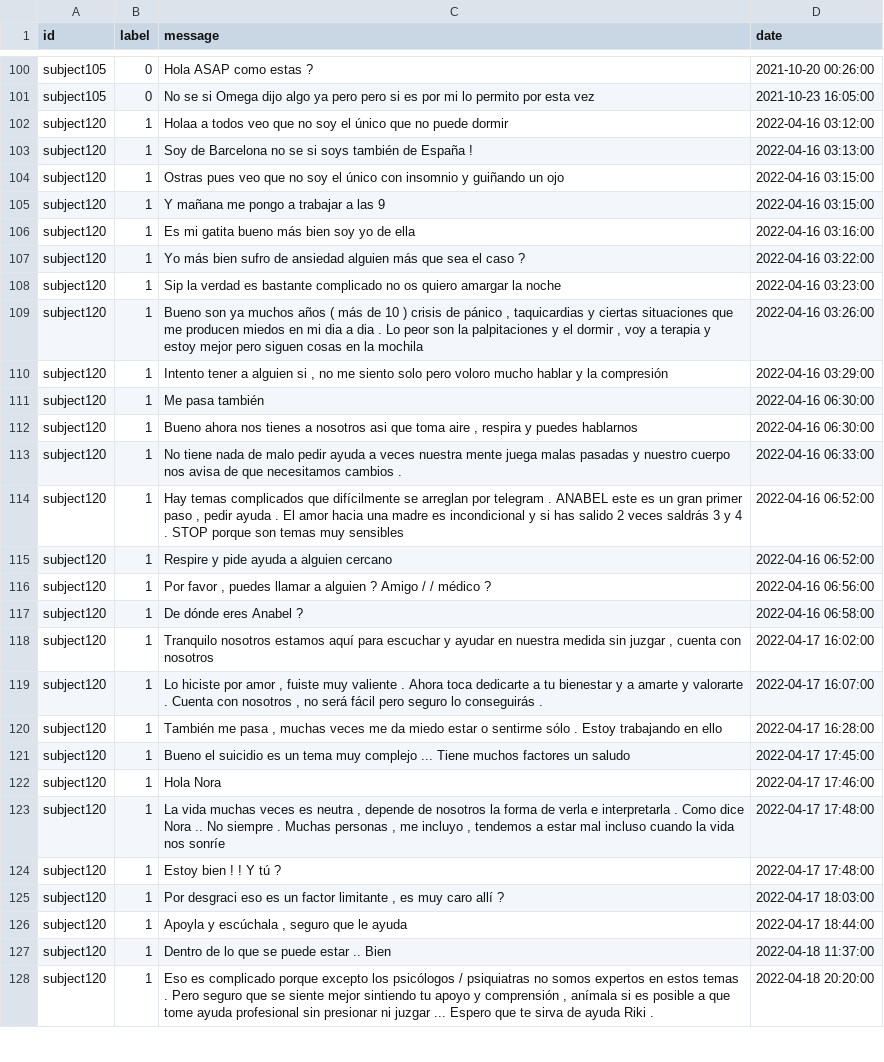
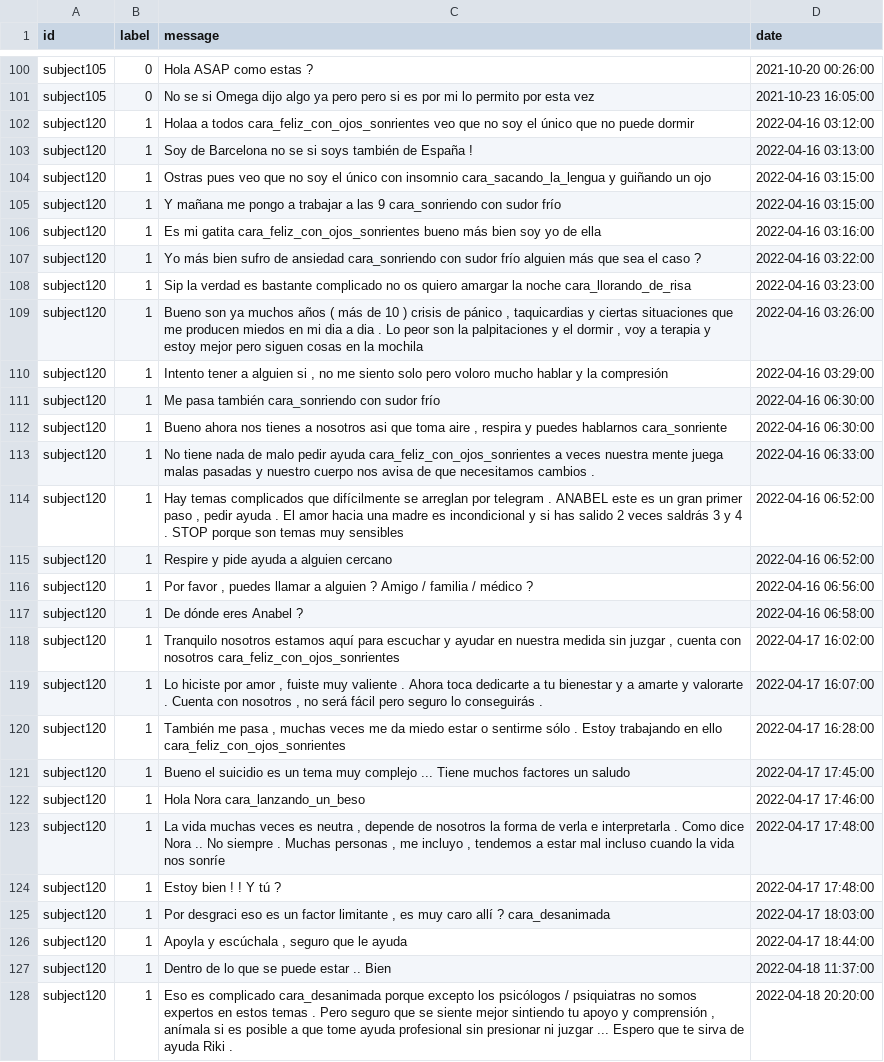
Before and after one commit to Radioactyve/WEKA_Proiektua, a CSV file: src/x_out/Data/dev/final_dev.csv, drawn as a sheet; only a part is shown, gaps mark what is left out; the diff covers the shown part only.

Commit message:
-quitamos el idValue + dateValue -mas arreglos

```diff
--- a/src/x_out/Data/dev/final_dev.csv
+++ b/src/x_out/Data/dev/final_dev.csv
@@ -101,28 +101,28 @@ subject105,0,Hola ASAP como estas ?,2021-10-20 00:26:00
 subject105,0,No se si Omega dijo algo ya pero pero si es por mi lo permito por esta vez,2021-10-23 16:05:00
-subject120,1,Holaa a todos  veo que no soy el único que no puede dormir,2022-04-16 03:12:00
+subject120,1,Holaa a todos cara_feliz_con_ojos_sonrientes veo que no soy el único que no puede dormir,2022-04-16 03:12:00
 subject120,1,Soy de Barcelona no se si soys también de España !,2022-04-16 03:13:00
-subject120,1,Ostras pues veo que no soy el único con insomnio  y guiñando un ojo,2022-04-16 03:15:00
-subject120,1,Y mañana me pongo a trabajar a las 9 ,2022-04-16 03:15:00
-subject120,1,Es mi gatita  bueno más bien soy yo de ella,2022-04-16 03:16:00
-subject120,1,Yo más bien sufro de ansiedad  alguien más que sea el caso ?,2022-04-16 03:22:00
-subject120,1,Sip la verdad es bastante complicado no os quiero amargar la noche ,2022-04-16 03:23:00
+subject120,1,Ostras pues veo que no soy el único con insomnio cara_sacando_la_lengua y guiñando un ojo,2022-04-16 03:15:00
+subject120,1,Y mañana me pongo a trabajar a las 9 cara_sonriendo con sudor frío,2022-04-16 03:15:00
+subject120,1,Es mi gatita cara_feliz_con_ojos_sonrientes bueno más bien soy yo de ella,2022-04-16 03:16:00
+subject120,1,Yo más bien sufro de ansiedad cara_sonriendo con sudor frío alguien más que sea el caso ?,2022-04-16 03:22:00
+subject120,1,Sip la verdad es bastante complicado no os quiero amargar la noche cara_llorando_de_risa,2022-04-16 03:23:00
 subject120,1,"Bueno son ya muchos años ( más de 10 ) crisis de pánico , taquicardias y ciertas situaciones que me producen miedos en mi dia a dia . Lo peor son la palpitaciones y el dormir , voy a terapia y estoy mejor pero siguen cosas en la mochila",2022-04-16 03:26:00
 subject120,1,"Intento tener a alguien si , no me siento solo pero voloro mucho hablar y la compresión",2022-04-16 03:29:00
-subject120,1,Me pasa también ,2022-04-16 06:30:00
-subject120,1,"Bueno ahora nos tienes a nosotros asi que toma aire , respira y puedes hablarnos ",2022-04-16 06:30:00
-subject120,1,No tiene nada de malo pedir ayuda  a veces nuestra mente juega malas pasadas y nuestro cuerpo nos avisa de que necesitamos cambios .,2022-04-16 06:33:00
+subject120,1,Me pasa también cara_sonriendo con sudor frío,2022-04-16 06:30:00
+subject120,1,"Bueno ahora nos tienes a nosotros asi que toma aire , respira y puedes hablarnos cara_sonriente",2022-04-16 06:30:00
+subject120,1,No tiene nada de malo pedir ayuda cara_feliz_con_ojos_sonrientes a veces nuestra mente juega malas pasadas y nuestro cuerpo nos avisa de que necesitamos cambios .,2022-04-16 06:33:00
 subject120,1,"Hay temas complicados que difícilmente se arreglan por telegram . ANABEL este es un gran primer paso , pedir ayuda . El amor hacia una madre es incondicional y si has salido 2 veces saldrás 3 y 4 . STOP porque son temas muy sensibles",2022-04-16 06:52:00
 subject120,1,Respire y pide ayuda a alguien cercano,2022-04-16 06:52:00
-subject120,1,"Por favor , puedes llamar a alguien ? Amigo /  / médico ?",2022-04-16 06:56:00
+subject120,1,"Por favor , puedes llamar a alguien ? Amigo / familia / médico ?",2022-04-16 06:56:00
 subject120,1,De dónde eres Anabel ?,2022-04-16 06:58:00
-subject120,1,"Tranquilo nosotros estamos aquí para escuchar y ayudar en nuestra medida sin juzgar , cuenta con nosotros ",2022-04-17 16:02:00
+subject120,1,"Tranquilo nosotros estamos aquí para escuchar y ayudar en nuestra medida sin juzgar , cuenta con nosotros cara_feliz_con_ojos_sonrientes",2022-04-17 16:02:00
 subject120,1,"Lo hiciste por amor , fuiste muy valiente . Ahora toca dedicarte a tu bienestar y a amarte y valorarte . Cuenta con nosotros , no será fácil pero seguro lo conseguirás .",2022-04-17 16:07:00
-subject120,1,"También me pasa , muchas veces me da miedo estar o sentirme sólo . Estoy trabajando en ello ",2022-04-17 16:28:00
+subject120,1,"También me pasa , muchas veces me da miedo estar o sentirme sólo . Estoy trabajando en ello cara_feliz_con_ojos_sonrientes",2022-04-17 16:28:00
 subject120,1,Bueno el suicidio es un tema muy complejo ... Tiene muchos factores un saludo,2022-04-17 17:45:00
-subject120,1,Hola Nora ,2022-04-17 17:46:00
+subject120,1,Hola Nora cara_lanzando_un_beso,2022-04-17 17:46:00
 subject120,1,"La vida muchas veces es neutra , depende de nosotros la forma de verla e interpretarla . Como dice Nora .. No siempre . Muchas personas , me incluyo , tendemos a estar mal incluso cuando la vida nos sonríe",2022-04-17 17:48:00
 subject120,1,Estoy bien ! ! Y tú ?,2022-04-17 17:48:00
-subject120,1,"Por desgraci eso es un factor limitante , es muy caro allí ? ",2022-04-17 18:03:00
+subject120,1,"Por desgraci eso es un factor limitante , es muy caro allí ? cara_desanimada",2022-04-17 18:03:00
 subject120,1,"Apoyla y escúchala , seguro que le ayuda",2022-04-17 18:44:00
 subject120,1,Dentro de lo que se puede estar .. Bien,2022-04-18 11:37:00
-subject120,1,"Eso es complicado  porque excepto los psicólogos / psiquiatras no somos expertos en estos temas . Pero seguro que se siente mejor sintiendo tu apoyo y comprensión , anímala si es posible a que tome ayuda profesional sin presionar ni juzgar ... Espero que te sirva de ayuda Riki .",2022-04-18 20:20:00
+subject120,1,"Eso es complicado cara_desanimada porque excepto los psicólogos / psiquiatras no somos expertos en estos temas . Pero seguro que se siente mejor sintiendo tu apoyo y comprensión , anímala si es posible a que tome ayuda profesional sin presionar ni juzgar ... Espero que te sirva de ayuda Riki .",2022-04-18 20:20:00
```
Also changed, not shown: 71 edited cells elsewhere in this file, 22 other files.
